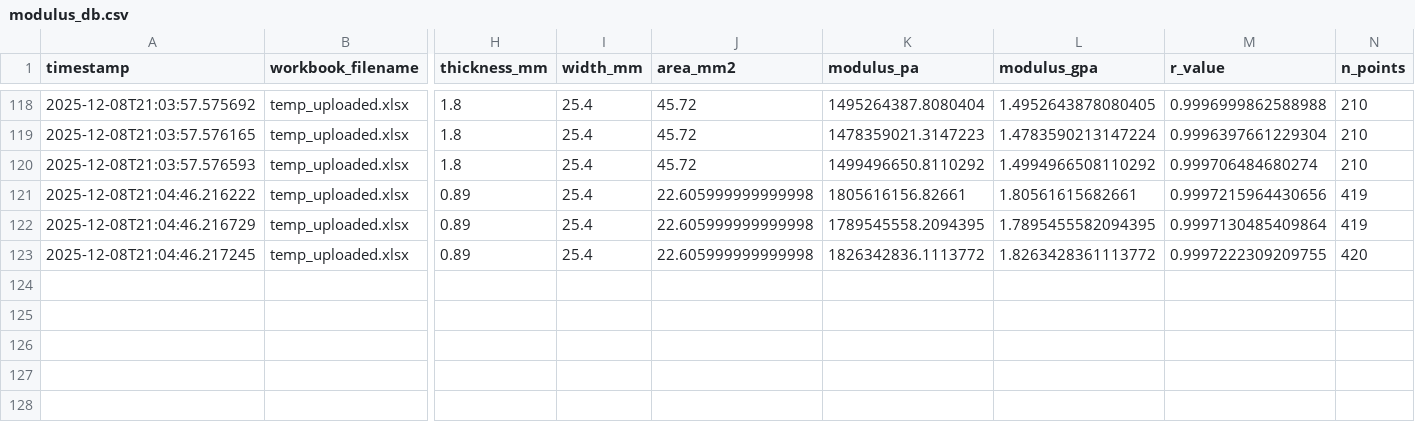
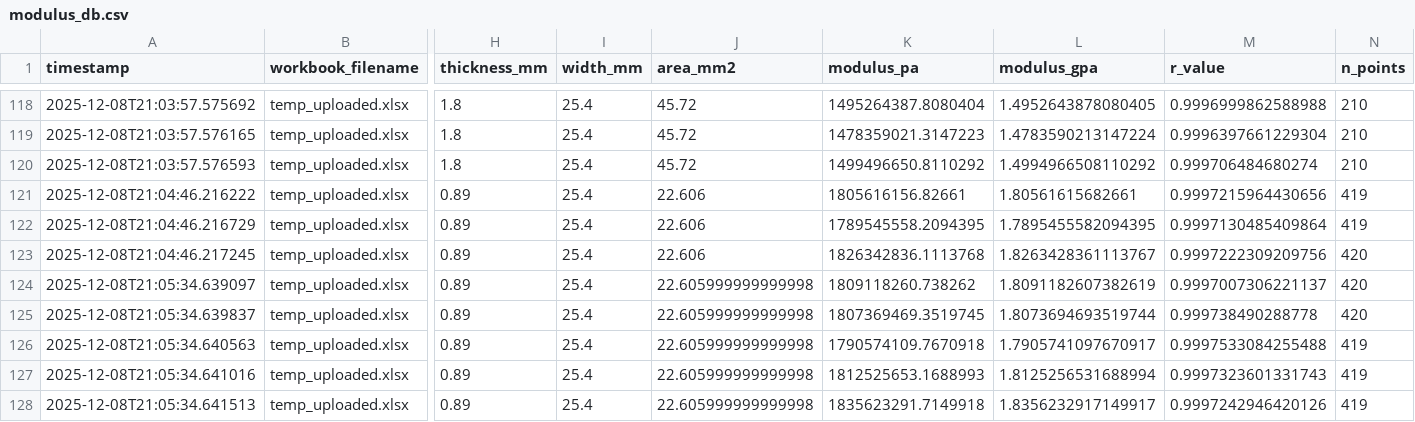
Before and after one commit to SolarSolsticee/Ericks-Python-Forge, a CSV file: modulus_db.csv, drawn as a sheet; only a part is shown, gaps mark what is left out; rows hold the shown columns only; the diff names each change by its address in the sheet, - before the commit and + after, or states it on an @@ line.

Commit message:
Update results for TR3-6_-_Control_1

```diff
--- a/modulus_db.csv
+++ b/modulus_db.csv
-J121:J123 (area_mm2): 22.605999999999998
+J121:J123 (area_mm2): 22.606
-K123 (modulus_pa): 1826342836.1113772
+K123 (modulus_pa): 1826342836.1113768
-L123 (modulus_gpa): 1.8263428361113772
+L123 (modulus_gpa): 1.8263428361113767
-M123 (r_value): 0.9997222309209755
+M123 (r_value): 0.9997222309209756
+row 124: 2025-12-08T21:05:34.639097 | temp_uploaded.xlsx | 0.89 | 25.4 | 22.605999999999998 | 1809118260.738262 | 1.8091182607382619 | 0.9997007306221137 | 420
+row 125: 2025-12-08T21:05:34.639837 | temp_uploaded.xlsx | 0.89 | 25.4 | 22.605999999999998 | 1807369469.3519745 | 1.8073694693519744 | 0.999738490288778 | 420
+row 126: 2025-12-08T21:05:34.640563 | temp_uploaded.xlsx | 0.89 | 25.4 | 22.605999999999998 | 1790574109.7670918 | 1.7905741097670917 | 0.9997533084255488 | 419
+row 127: 2025-12-08T21:05:34.641016 | temp_uploaded.xlsx | 0.89 | 25.4 | 22.605999999999998 | 1812525653.1688993 | 1.8125256531688994 | 0.9997323601331743 | 419
+row 128: 2025-12-08T21:05:34.641513 | temp_uploaded.xlsx | 0.89 | 25.4 | 22.605999999999998 | 1835623291.7149918 | 1.8356232917149917 | 0.9997242946420126 | 419
```
